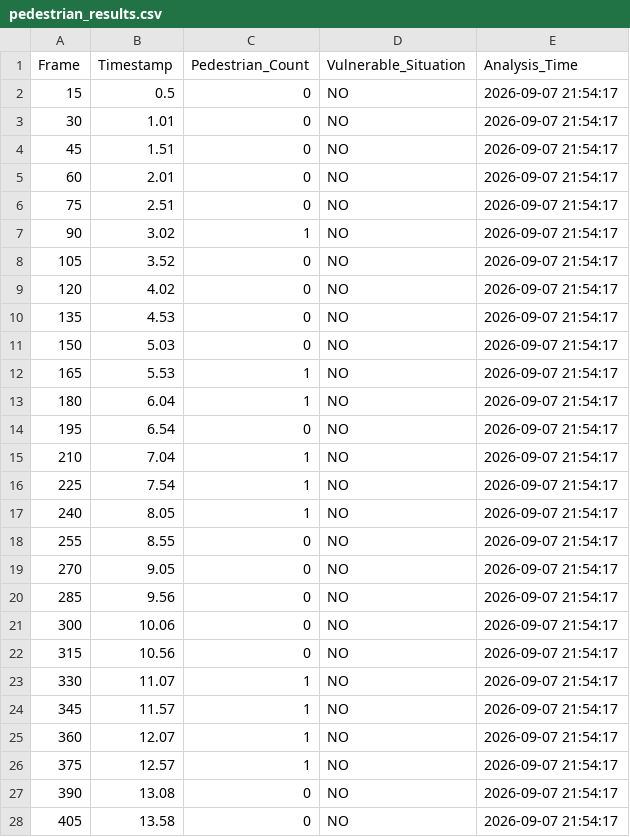
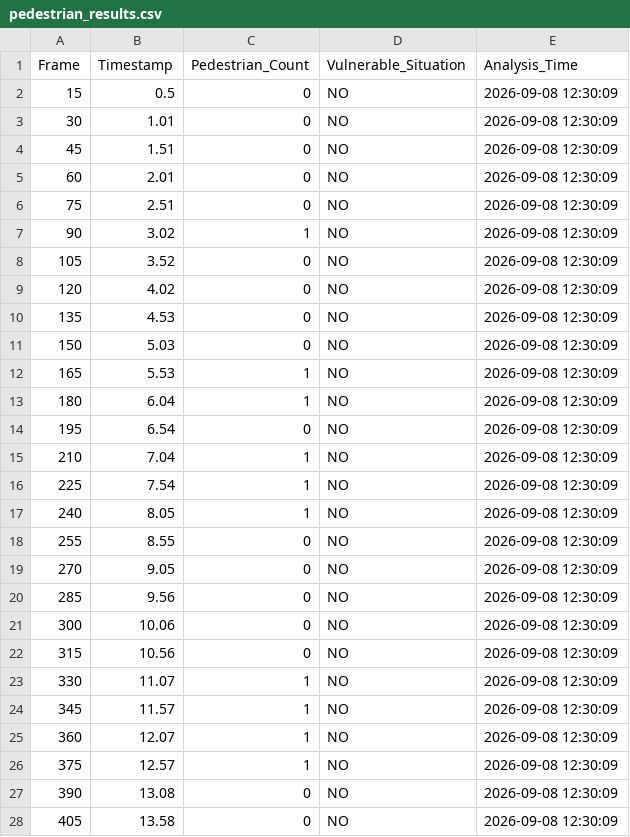
Before and after one commit to NItishkumarsingh1215/urban-innovators, a CSV file: data/pedestrian_results.csv, drawn as a sheet; only a part is shown; the diff covers the shown part only.

```diff
--- a/data/pedestrian_results.csv
+++ b/data/pedestrian_results.csv
@@ -1,28 +1,28 @@
 Frame,Timestamp,Pedestrian_Count,Vulnerable_Situation,Analysis_Time
-15,0.5,0,NO,2026-09-07 21:54:17
-30,1.01,0,NO,2026-09-07 21:54:17
-45,1.51,0,NO,2026-09-07 21:54:17
-60,2.01,0,NO,2026-09-07 21:54:17
-75,2.51,0,NO,2026-09-07 21:54:17
-90,3.02,1,NO,2026-09-07 21:54:17
-105,3.52,0,NO,2026-09-07 21:54:17
-120,4.02,0,NO,2026-09-07 21:54:17
-135,4.53,0,NO,2026-09-07 21:54:17
-150,5.03,0,NO,2026-09-07 21:54:17
-165,5.53,1,NO,2026-09-07 21:54:17
-180,6.04,1,NO,2026-09-07 21:54:17
-195,6.54,0,NO,2026-09-07 21:54:17
-210,7.04,1,NO,2026-09-07 21:54:17
-225,7.54,1,NO,2026-09-07 21:54:17
-240,8.05,1,NO,2026-09-07 21:54:17
-255,8.55,0,NO,2026-09-07 21:54:17
-270,9.05,0,NO,2026-09-07 21:54:17
-285,9.56,0,NO,2026-09-07 21:54:17
-300,10.06,0,NO,2026-09-07 21:54:17
-315,10.56,0,NO,2026-09-07 21:54:17
-330,11.07,1,NO,2026-09-07 21:54:17
-345,11.57,1,NO,2026-09-07 21:54:17
-360,12.07,1,NO,2026-09-07 21:54:17
-375,12.57,1,NO,2026-09-07 21:54:17
-390,13.08,0,NO,2026-09-07 21:54:17
-405,13.58,0,NO,2026-09-07 21:54:17
+15,0.5,0,NO,2026-09-08 12:30:09
+30,1.01,0,NO,2026-09-08 12:30:09
+45,1.51,0,NO,2026-09-08 12:30:09
+60,2.01,0,NO,2026-09-08 12:30:09
+75,2.51,0,NO,2026-09-08 12:30:09
+90,3.02,1,NO,2026-09-08 12:30:09
+105,3.52,0,NO,2026-09-08 12:30:09
+120,4.02,0,NO,2026-09-08 12:30:09
+135,4.53,0,NO,2026-09-08 12:30:09
+150,5.03,0,NO,2026-09-08 12:30:09
+165,5.53,1,NO,2026-09-08 12:30:09
+180,6.04,1,NO,2026-09-08 12:30:09
+195,6.54,0,NO,2026-09-08 12:30:09
+210,7.04,1,NO,2026-09-08 12:30:09
+225,7.54,1,NO,2026-09-08 12:30:09
+240,8.05,1,NO,2026-09-08 12:30:09
+255,8.55,0,NO,2026-09-08 12:30:09
+270,9.05,0,NO,2026-09-08 12:30:09
+285,9.56,0,NO,2026-09-08 12:30:09
+300,10.06,0,NO,2026-09-08 12:30:09
+315,10.56,0,NO,2026-09-08 12:30:09
+330,11.07,1,NO,2026-09-08 12:30:09
+345,11.57,1,NO,2026-09-08 12:30:09
+360,12.07,1,NO,2026-09-08 12:30:09
+375,12.57,1,NO,2026-09-08 12:30:09
+390,13.08,0,NO,2026-09-08 12:30:09
+405,13.58,0,NO,2026-09-08 12:30:09
```
Also changed, not shown: 23 edited cells elsewhere in this file, data/fleet_summary.csv, data/od_delay_results.csv, 6 other files.
